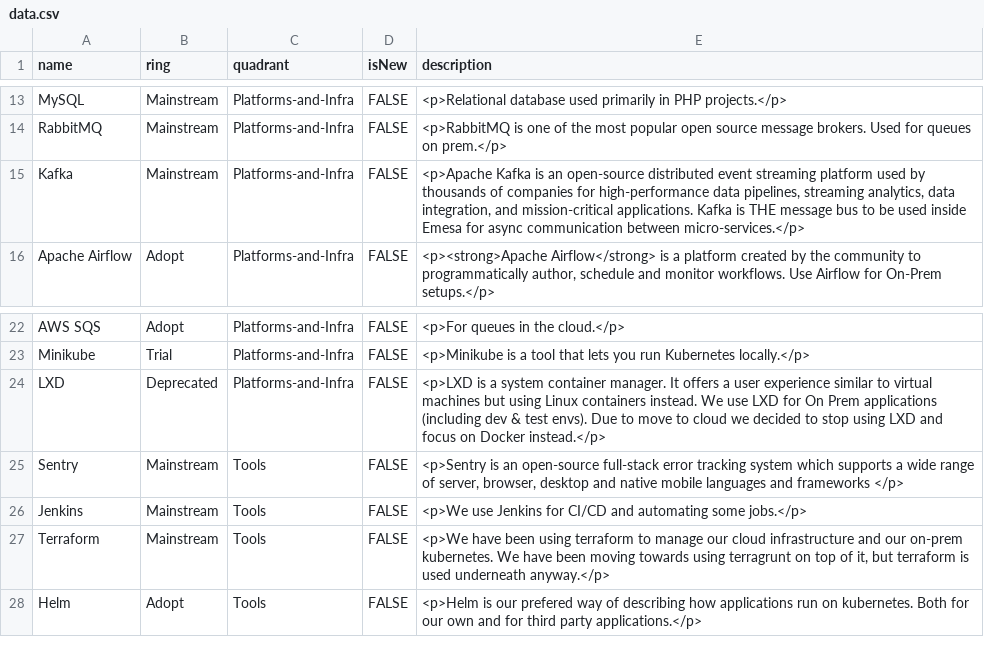
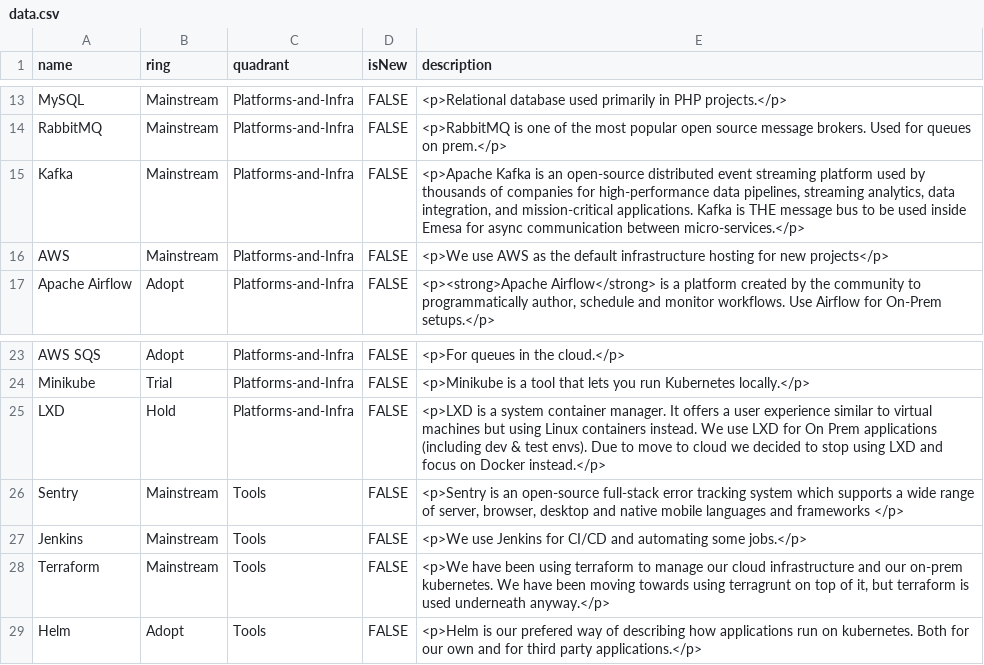
Before and after one commit to EmesaDEV/technology-radar, a CSV file: data.csv, drawn as a sheet; only a part is shown, gaps mark what is left out.

Commit message:
Add AWS and move LXC

```diff
--- a/data.csv
+++ b/data.csv
@@ -15,2 +15,3 @@ RabbitMQ,Mainstream,Platforms-and-Infra,FALSE,<p>RabbitMQ is one of the most pop
 Kafka,Mainstream,Platforms-and-Infra,FALSE,"<p>Apache Kafka is an open-source distributed event streaming platform used by thousands of companies for high-performance data pipelines, streaming analytics, data integration, and mission-critical applications. Kafka is THE message bus to be used inside Emesa for async communication between micro-services.</p>"
+AWS,Mainstream,Platforms-and-Infra,FALSE,"<p>We use AWS as the default infrastructure hosting for new projects</p>"
 Apache Airflow,Adopt,Platforms-and-Infra,FALSE,"<p><strong>Apache Airflow</strong> is a platform created by the community to programmatically author, schedule and monitor workflows. Use Airflow for On-Prem setups.</p>"
@@ -23,3 +24,3 @@ AWS SQS,Adopt,Platforms-and-Infra,FALSE,<p>For queues in the cloud.</p>
 Minikube,Trial,Platforms-and-Infra,FALSE,<p>Minikube is a tool that lets you run Kubernetes locally.</p>
-LXD,Deprecated,Platforms-and-Infra,FALSE,<p>LXD is a system container manager. It offers a user experience similar to virtual machines but using Linux containers instead. We use LXD for On Prem applications (including dev & test envs). Due to move to cloud we decided to stop using LXD and focus on Docker instead.</p>
+LXD,Hold,Platforms-and-Infra,FALSE,<p>LXD is a system container manager. It offers a user experience similar to virtual machines but using Linux containers instead. We use LXD for On Prem applications (including dev & test envs). Due to move to cloud we decided to stop using LXD and focus on Docker instead.</p>
 Sentry,Mainstream,Tools,FALSE,"<p>Sentry is an open-source full-stack error tracking system which supports a wide range of server, browser, desktop and native mobile languages and frameworks </p>"
```
